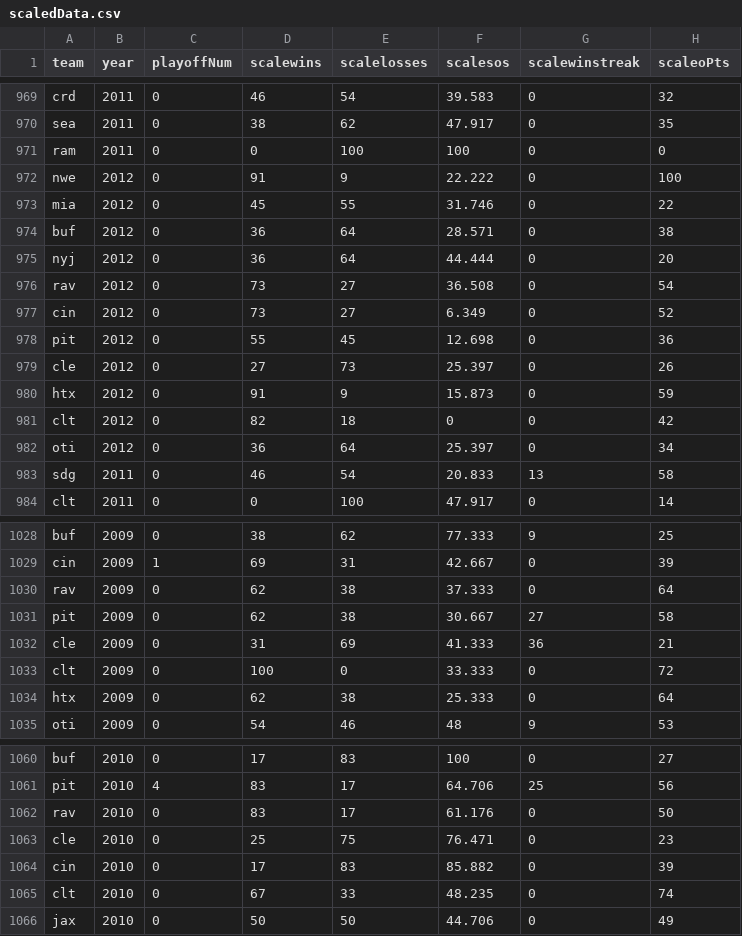
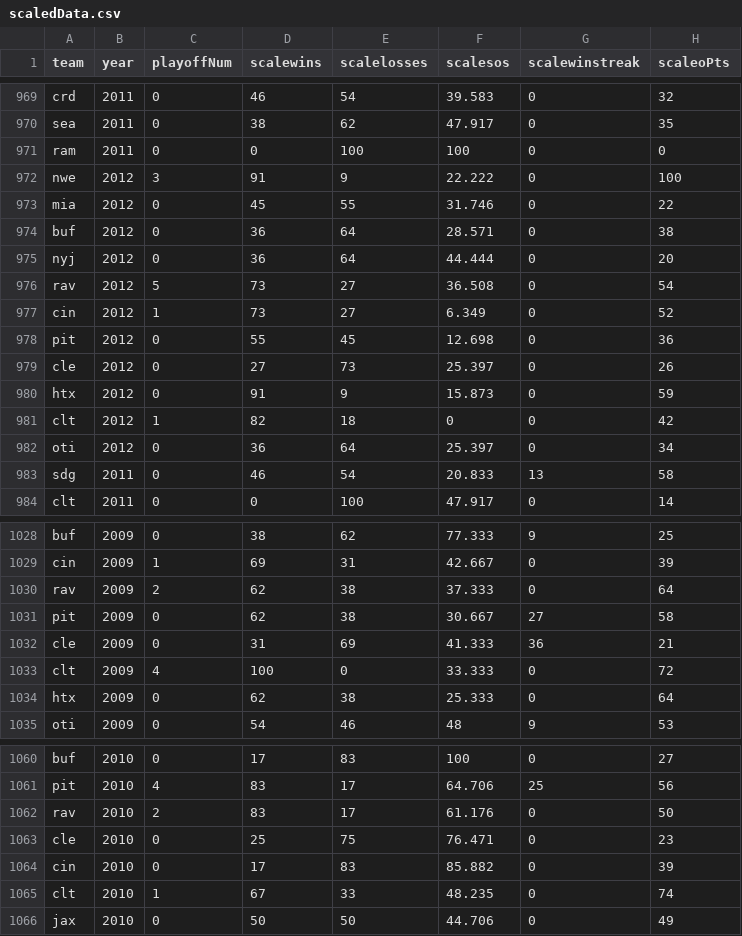
Before and after one commit to fredward/NFL-NN, a CSV file: scaledData.csv, drawn as a sheet; only a part is shown, gaps mark what is left out; the diff covers the shown part only; the diff names each change by its address in the sheet, - before the commit and + after, or states it on an @@ line.

```diff
--- a/scaledData.csv
+++ b/scaledData.csv
-C972 (playoffNum): 0
+C972 (playoffNum): 3
-C976 (playoffNum): 0
+C976 (playoffNum): 5
-C977 (playoffNum): 0
+C977 (playoffNum): 1
-C981 (playoffNum): 0
+C981 (playoffNum): 1
-C1030 (playoffNum): 0
+C1030 (playoffNum): 2
-C1033 (playoffNum): 0
+C1033 (playoffNum): 4
-C1062 (playoffNum): 0
+C1062 (playoffNum): 2
-C1065 (playoffNum): 0
+C1065 (playoffNum): 1
```
Also changed, not shown: 33 edited cells elsewhere in this file.
